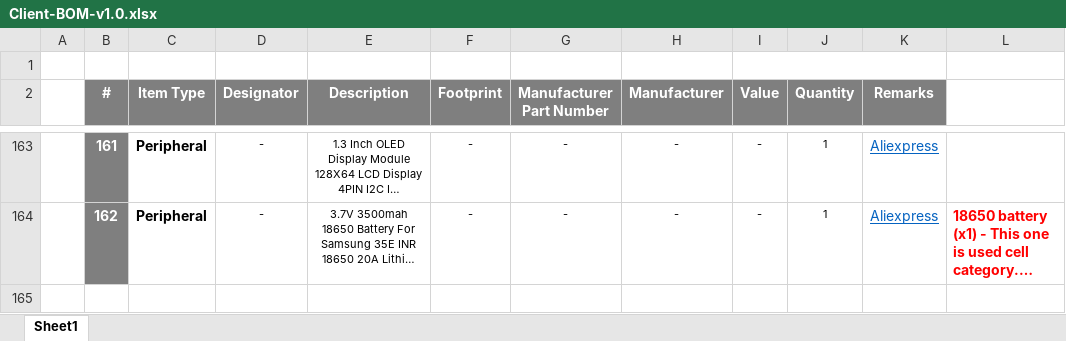
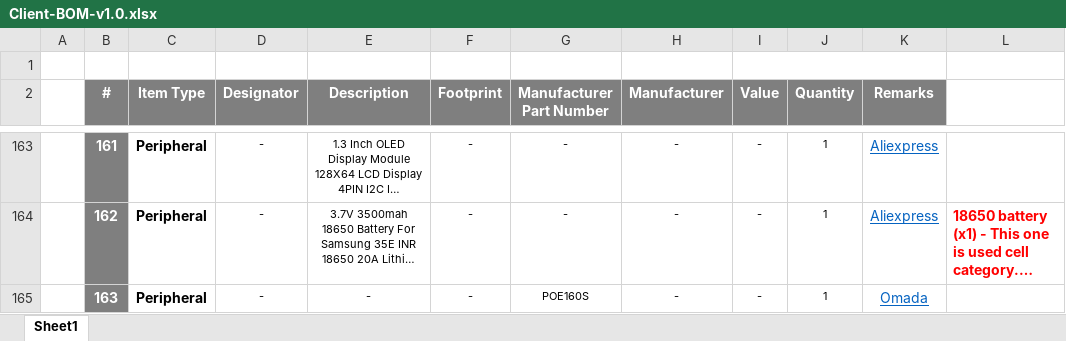
Before and after one commit to eSpark-Backup/alexy-ouden-industrial-iot-board, an Excel workbook: Design Files/Industrial IOT development board-v1.0/BOM/Client-BOM-v1.0.xlsx, sheet Sheet1, drawn as a sheet; only a part is shown, gaps mark what is left out; long unchanged cells end in …; values as stored, in another font and other column widths than the file's, no borders; the diff names each change by its address in the sheet, - before the commit and + after, or states it on an @@ line.

Commit message:
#3 Poe Injector added in BOM.

```diff
--- a/Design Files/Industrial IOT development board-v1.0/BOM/Client-BOM-v1.0.xlsx (sheet Sheet1)
+++ b/Design Files/Industrial IOT development board-v1.0/BOM/Client-BOM-v1.0.xlsx (sheet Sheet1)
+row 165:  | 163 | Peripheral | - | - | - | POE160S | - | - | 1 | Omada
```
